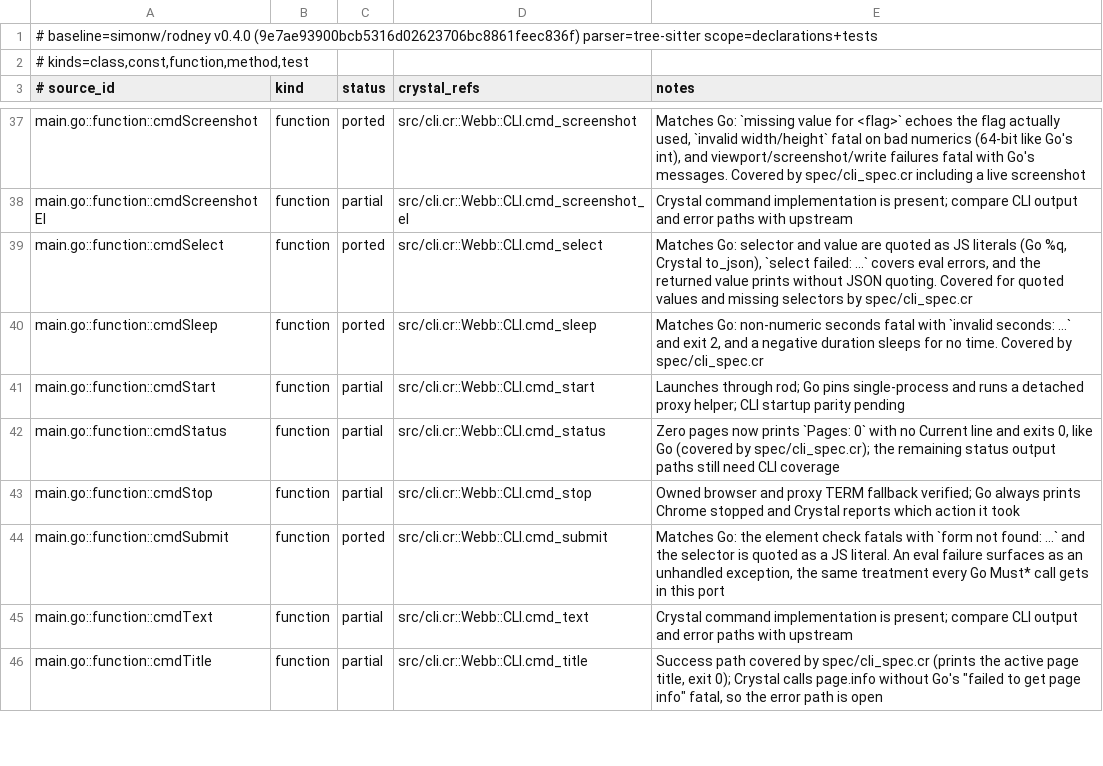
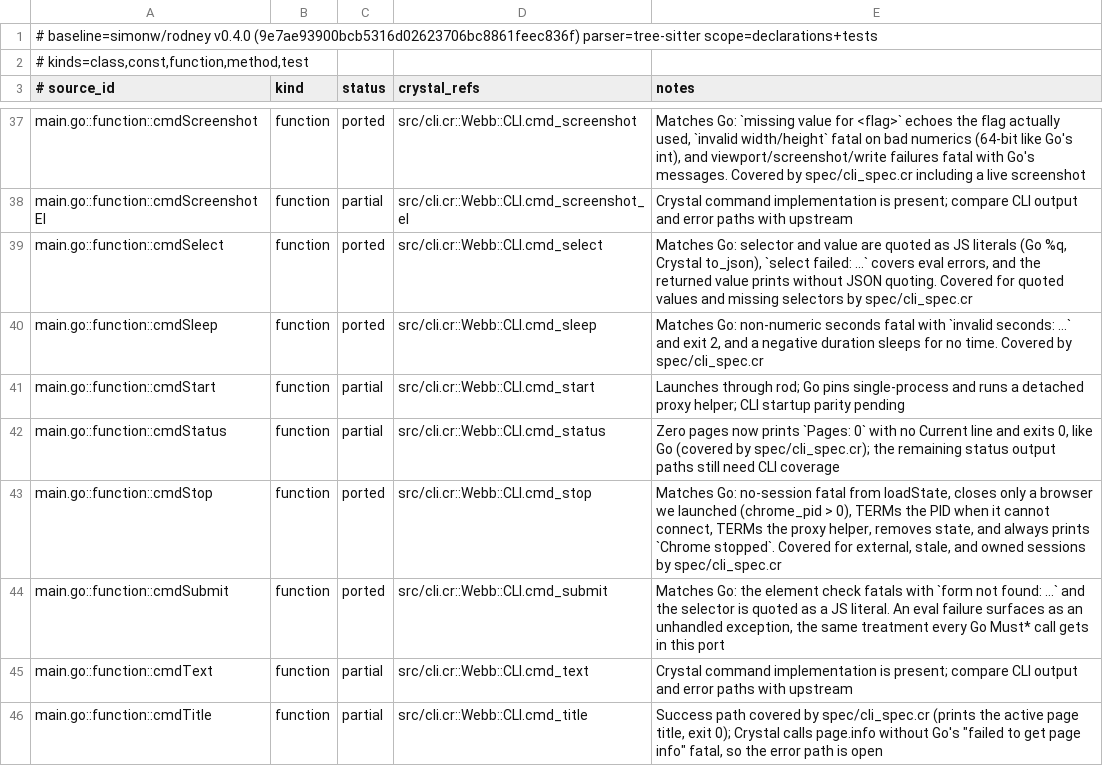
Before and after one commit to dsisnero/webb, a TSV file: plans/inventory/go_port_inventory.tsv, drawn as a sheet; only a part is shown, gaps mark what is left out.

Commit message:
port: make stop match Go's lifecycle behavior
- cmdStop printed "Browser disconnected" for external sessions and
  "Browser not responding" for stale ones, plus TERM/connect chatter Go
  never emits. Go always ends with "Chrome stopped".
- Red: live examples for an external session and a stale session both got
  the wrong line. The no-session path already matched, because load_state
  fatals before the old rescue could run (the rescue was dead code).
- Green: cmd_stop follows vendor/rodney/main.go - loadState fatal, connect
  and close the browser only when chrome_pid > 0, TERM by PID when the
  connection fails, TERM the proxy helper, remove state, print
  "Chrome stopped".
- Coverage: a process example for the no-session path, plus live examples
  for an external session (browser must survive), a stale session, and an
  owned throwaway Chrome (its process must die).
- Harness: `state_home` writes a state.json for a given debug URL/PID,
  `owned_browser` launches a tracked throwaway Chrome, and both the shared
  and throwaway launchers come from one `new_launcher` helper. `close`
  kills any throwaway.
- Ledger: cmdStop -> ported (26 ported / 50 partial / 2 intentional
  divergences). cmdStart is the only row left with a concrete divergence
  note.

Files: src/cli.cr, spec/cli_spec.cr, docs/testing.md,
plans/inventory/go_port_inventory.tsv, plans/parity.md.

Upstream: simonw/rodney v0.4.0 (9e7ae93).

Gates: make format, make lint (5 files), make test (97 examples, 0
failures), make build, make parity-verify, and make inventory (82
curated rows, 83 source rows, 63 tests) on chiasmus-tree-sitter with
Chiasmus v0.3.4.

```diff
--- a/plans/inventory/go_port_inventory.tsv
+++ b/plans/inventory/go_port_inventory.tsv
@@ -42,3 +42,3 @@ main.go::function::cmdStart	function	partial	src/cli.cr::Webb::CLI.cmd_start	Lau
 main.go::function::cmdStatus	function	partial	src/cli.cr::Webb::CLI.cmd_status	Zero pages now prints `Pages: 0` with no Current line and exits 0, like Go (covered by spec/cli_spec.cr); the remaining status output paths still need CLI coverage
-main.go::function::cmdStop	function	partial	src/cli.cr::Webb::CLI.cmd_stop	Owned browser and proxy TERM fallback verified; Go always prints Chrome stopped and Crystal reports which action it took
+main.go::function::cmdStop	function	ported	src/cli.cr::Webb::CLI.cmd_stop	Matches Go: no-session fatal from loadState, closes only a browser we launched (chrome_pid > 0), TERMs the PID when it cannot connect, TERMs the proxy helper, removes state, and always prints `Chrome stopped`. Covered for external, stale, and owned sessions by spec/cli_spec.cr
 main.go::function::cmdSubmit	function	ported	src/cli.cr::Webb::CLI.cmd_submit	Matches Go: the element check fatals with `form not found: ...` and the selector is quoted as a JS literal. An eval failure surfaces as an unhandled exception, the same treatment every Go Must* call gets in this port
```
Also changed, not shown: 4 other files.
